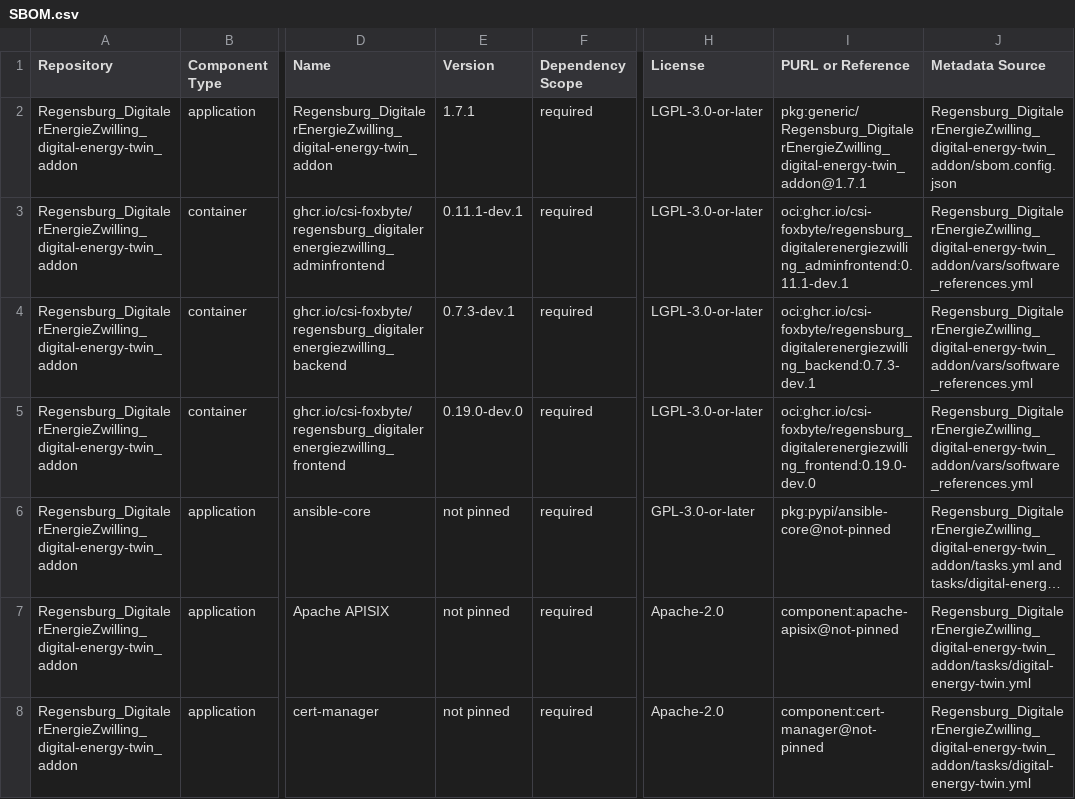
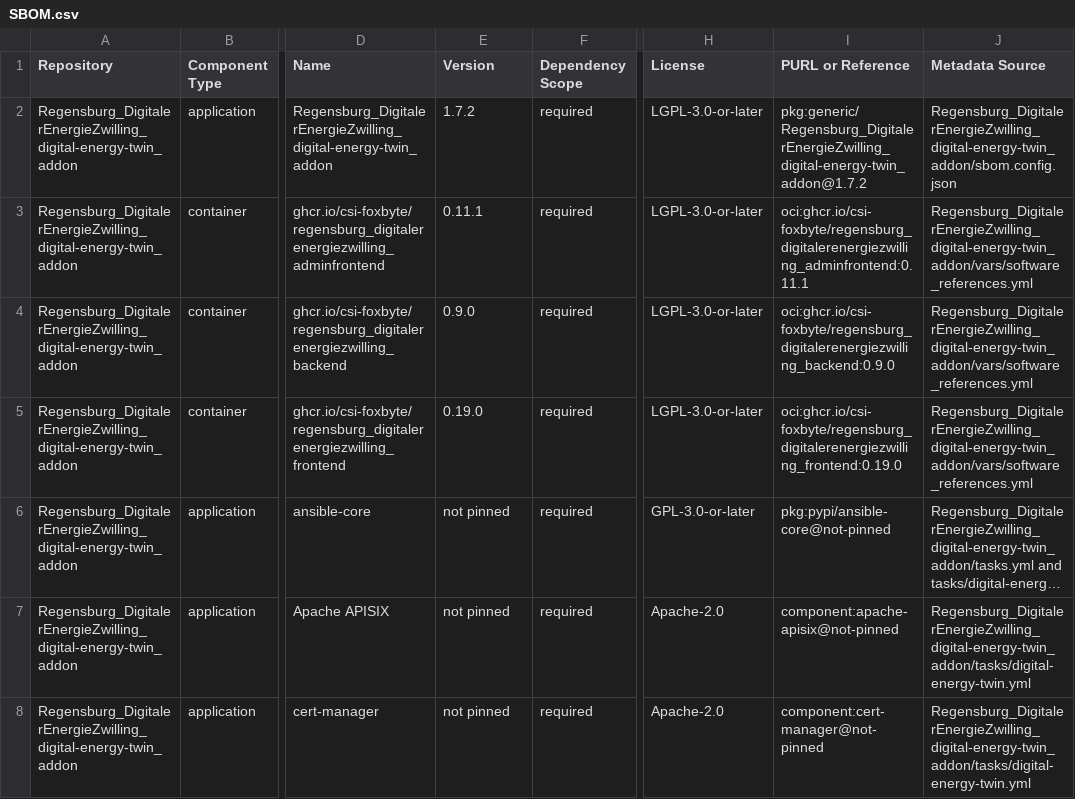
Before and after one commit to csi-FOXBYTE/Regensburg_DigitalerEnergieZwilling_digital-energy-twin_addon, a CSV file: SBOM.csv, drawn as a sheet; only a part is shown, gaps mark what is left out; long unchanged cells end in …; the diff names each change by its address in the sheet, - before the commit and + after, or states it on an @@ line.

```diff
--- a/SBOM.csv
+++ b/SBOM.csv
-E2 (Version): 1.7.1
+E2 (Version): 1.7.2
-I2 (PURL or Reference): pkg:generic/Regensburg_DigitalerEnergieZwilling_digital-energy-twin_addon@1.7.1
+I2 (PURL or Reference): pkg:generic/Regensburg_DigitalerEnergieZwilling_digital-energy-twin_addon@1.7.2
-E3 (Version): 0.11.1-dev.1
+E3 (Version): 0.11.1
-I3 (PURL or Reference): oci:ghcr.io/csi-foxbyte/regensburg_digitalerenergiezwilling_adminfrontend:0.11.1-dev.1
+I3 (PURL or Reference): oci:ghcr.io/csi-foxbyte/regensburg_digitalerenergiezwilling_adminfrontend:0.11.1
-E4 (Version): 0.7.3-dev.1
+E4 (Version): 0.9.0
-I4 (PURL or Reference): oci:ghcr.io/csi-foxbyte/regensburg_digitalerenergiezwilling_backend:0.7.3-dev.1
+I4 (PURL or Reference): oci:ghcr.io/csi-foxbyte/regensburg_digitalerenergiezwilling_backend:0.9.0
-E5 (Version): 0.19.0-dev.0
+E5 (Version): 0.19.0
-I5 (PURL or Reference): oci:ghcr.io/csi-foxbyte/regensburg_digitalerenergiezwilling_frontend:0.19.0-dev.0
+I5 (PURL or Reference): oci:ghcr.io/csi-foxbyte/regensburg_digitalerenergiezwilling_frontend:0.19.0
```
Also changed, not shown: 6 other files.
